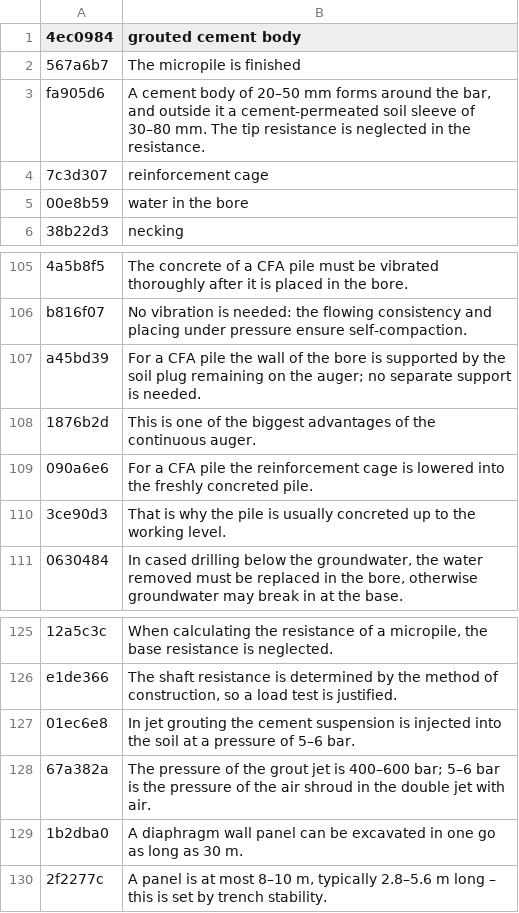
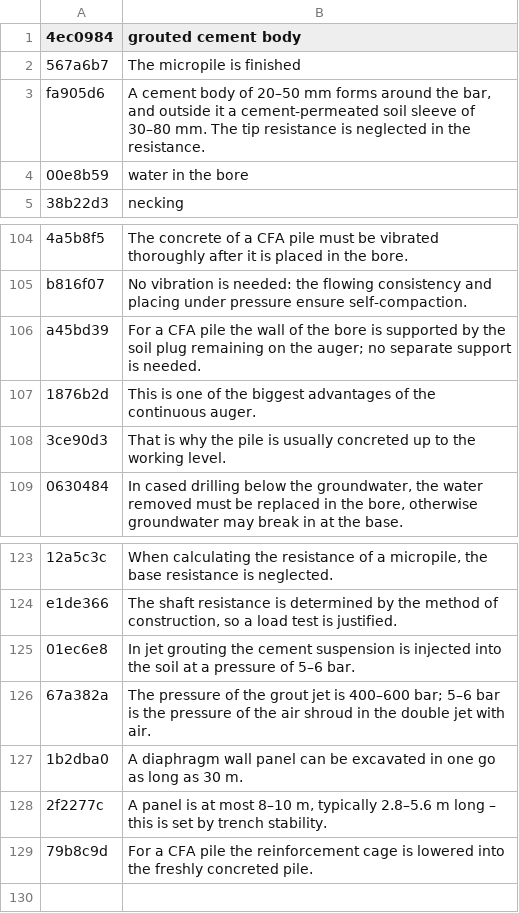
Before and after one commit to MBalika/melyalapozasok, a TSV file: _src/i18n/en_26.tsv, drawn as a sheet; only a part is shown, gaps mark what is left out; removed rows and columns are numbered as before the commit, all else as after; the diff names each change by its address in the sheet, - before the commit and + after, or states it on an @@ line.

```diff
--- a/_src/i18n/en_26.tsv
+++ b/_src/i18n/en_26.tsv
-row 4: 7c3d307 | reinforcement cage
-row 109: 090a6e6 | For a CFA pile the reinforcement cage is lowered into the freshly concreted pile.
+row 129: 79b8c9d | For a CFA pile the reinforcement cage is lowered into the freshly concreted pile.
```
Also changed, not shown: _src/i18n/en_01.tsv, _src/i18n/en_07.tsv, 33 other files.
